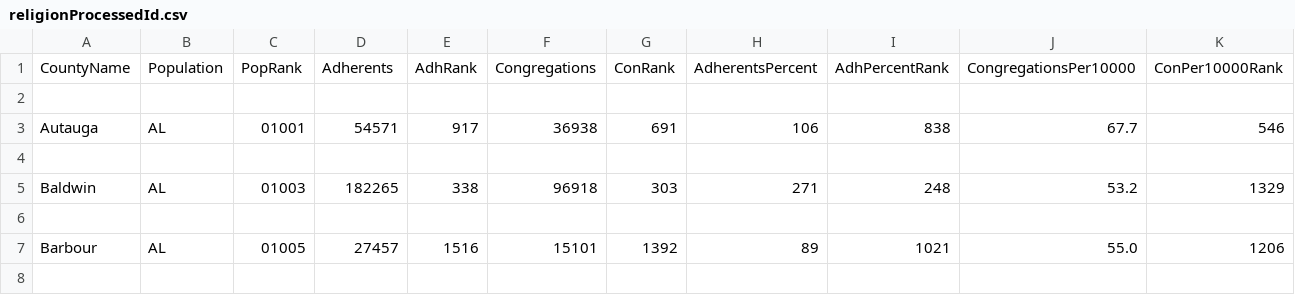
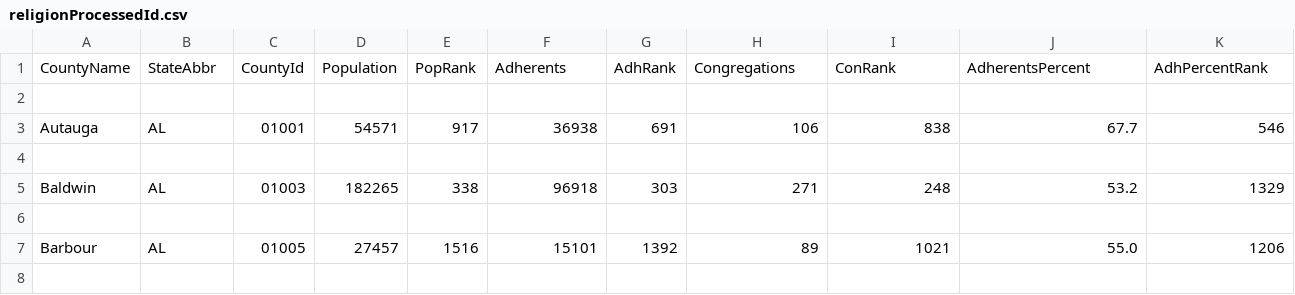
Before and after one commit to dantetam/dantetam.github.io, a CSV file: src/experiments/countymap/religion/religionProcessedId.csv, drawn as a sheet; only a part is shown; removed rows and columns are numbered as before the commit, all else as after; rows hold the shown columns only; the diff names each change by its address in the sheet, - before the commit and + after, or states it on an @@ line.

```diff
--- a/src/experiments/countymap/religion/religionProcessedId.csv
+++ b/src/experiments/countymap/religion/religionProcessedId.csv
-row 1: CountyName | Population | PopRank | Adherents | AdhRank | Congregations | ConRank | AdherentsPercent | AdhPercentRank | CongregationsPer10000 | ConPer10000Rank
+row 1: CountyName | StateAbbr | CountyId | Population | PopRank | Adherents | AdhRank | Congregations | ConRank | AdherentsPercent | AdhPercentRank
```
Also changed, not shown: src/experiments/countymap/industry/industryPercentageProcessed.csv, 4 other files.
